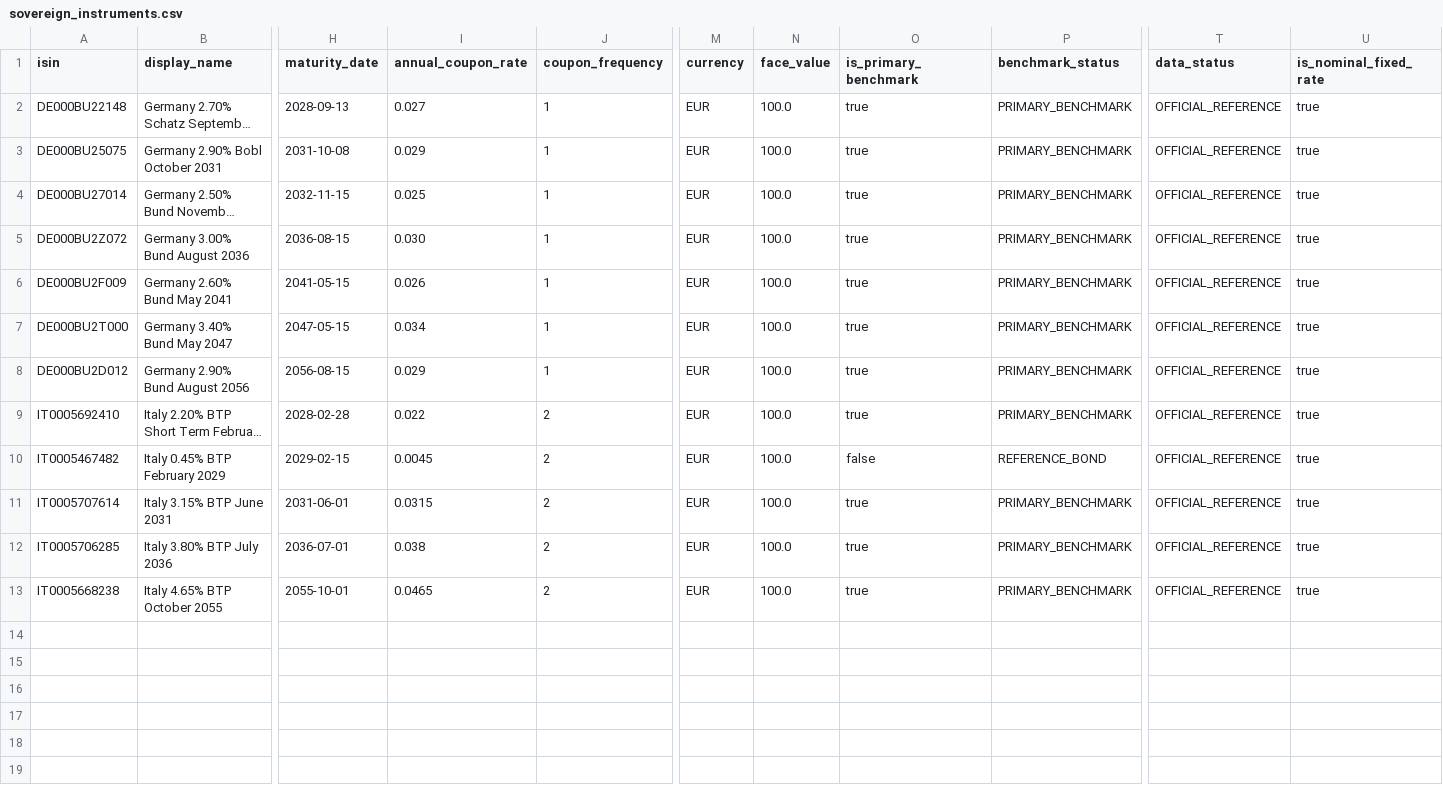
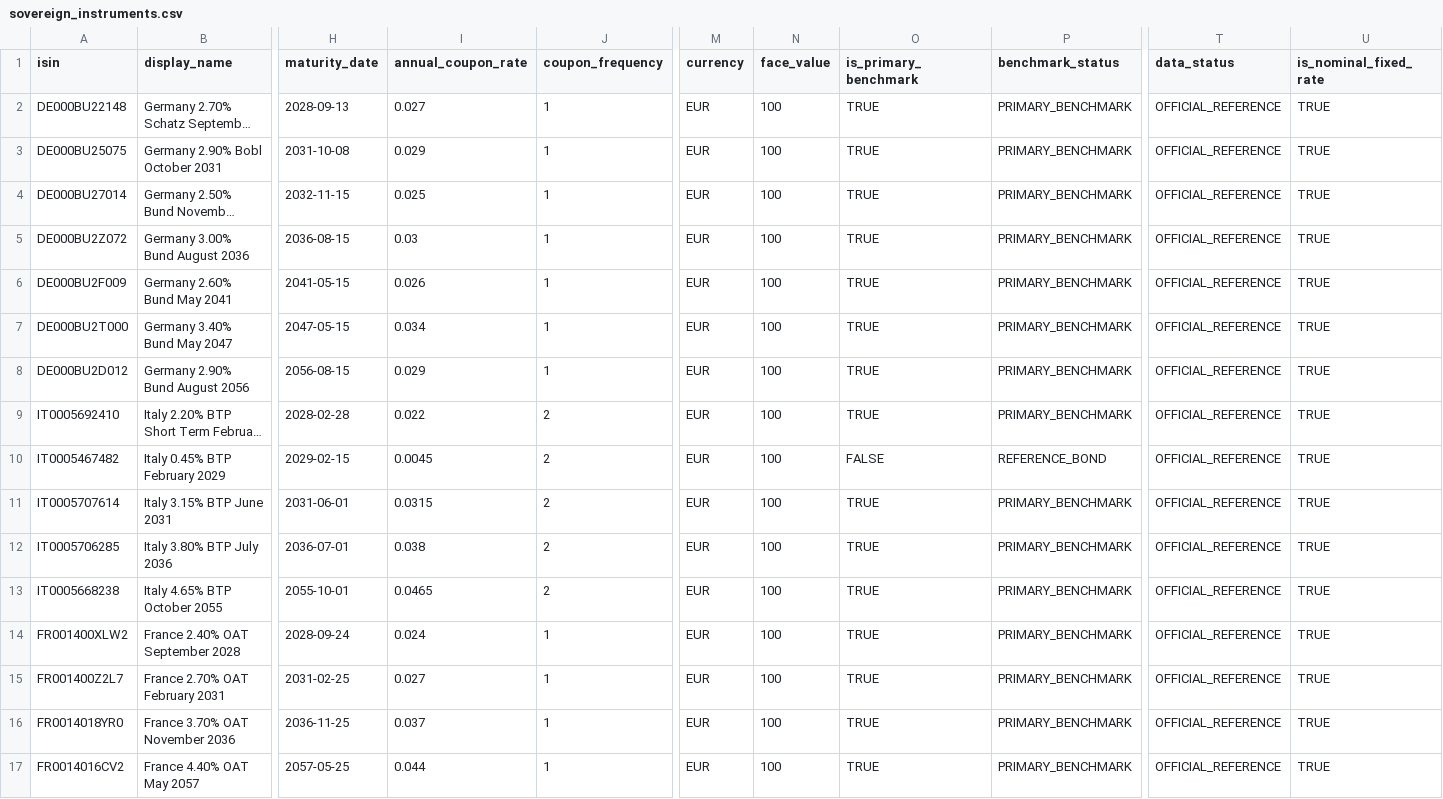
Before and after one commit to Li52utm/repo-lens, a CSV file: data/reference/sovereign_instruments.csv, drawn as a sheet; only a part is shown, gaps mark what is left out; long unchanged cells end in …; rows hold the shown columns only; the diff names each change by its address in the sheet, - before the commit and + after, or states it on an @@ line.

Commit message:
Add France OAT support and financed carry analytics

```diff
--- a/data/reference/sovereign_instruments.csv
+++ b/data/reference/sovereign_instruments.csv
-N2:N13 (face_value): 100.0
+N2:N13 (face_value): 100
-O2:O9 (is_primary_benchmark): true
+O2:O9 (is_primary_benchmark): TRUE
-U2:U13 (is_nominal_fixed_rate): true
+U2:U13 (is_nominal_fixed_rate): TRUE
-I5 (annual_coupon_rate): 0.030
+I5 (annual_coupon_rate): 0.03
-O10 (is_primary_benchmark): false
+O10 (is_primary_benchmark): FALSE
-O11:O13 (is_primary_benchmark): true
+O11:O13 (is_primary_benchmark): TRUE
+row 14: FR001400XLW2 | France 2.40% OAT September 2028 | 2028-09-24 | 0.024 | 1 | EUR | 100 | TRUE | PRIMARY_BENCHMARK | OFFICIAL_REFERENCE | TRUE
+row 15: FR001400Z2L7 | France 2.70% OAT February 2031 | 2031-02-25 | 0.027 | 1 | EUR | 100 | TRUE | PRIMARY_BENCHMARK | OFFICIAL_REFERENCE | TRUE
+row 16: FR0014018YR0 | France 3.70% OAT November 2036 | 2036-11-25 | 0.037 | 1 | EUR | 100 | TRUE | PRIMARY_BENCHMARK | OFFICIAL_REFERENCE | TRUE
+row 17: FR0014016CV2 | France 4.40% OAT May 2057 | 2057-05-25 | 0.044 | 1 | EUR | 100 | TRUE | PRIMARY_BENCHMARK | OFFICIAL_REFERENCE | TRUE
```
Also changed, not shown: 7 other files.
